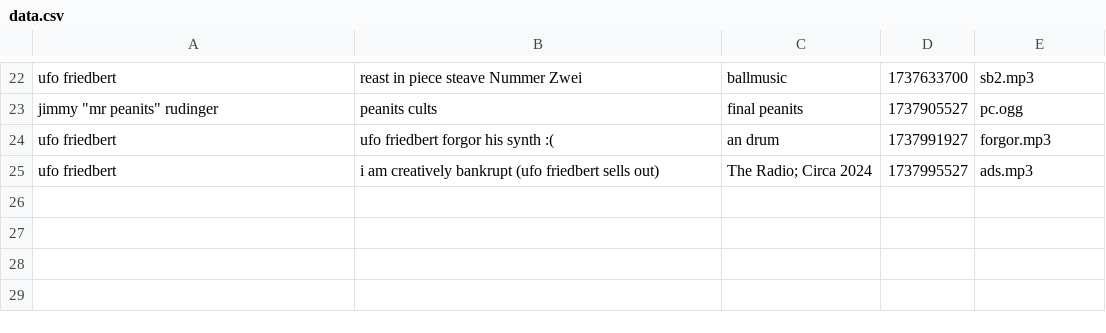
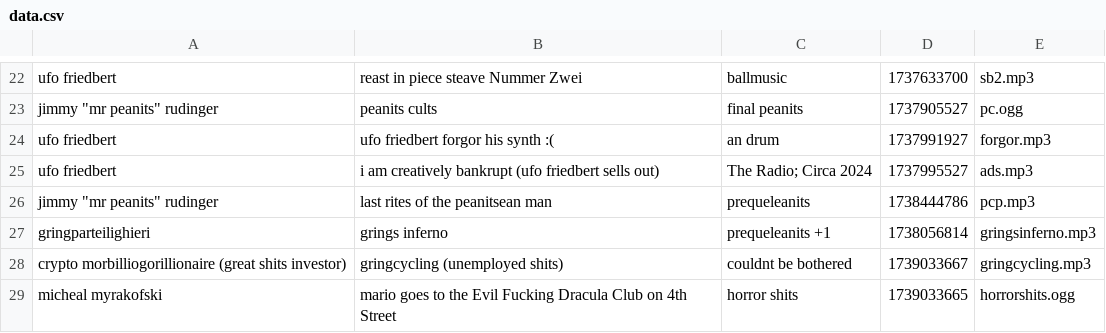
Before and after one commit to pla25cwd/website, a CSV file: bsmkhtml/data.csv, drawn as a sheet; only a part is shown, gaps mark what is left out; the diff names each change by its address in the sheet, - before the commit and + after, or states it on an @@ line.

Commit message:
more shits

```diff
--- a/bsmkhtml/data.csv
+++ b/bsmkhtml/data.csv
+row 26: jimmy "mr peanits" rudinger | last rites of the peanitsean man | prequeleanits | 1738444786 | pcp.mp3
+row 27: gringparteilighieri | grings inferno | prequeleanits +1 | 1738056814 | gringsinferno.mp3
+row 28: crypto morbilliogorillionaire (great shits investor) | gringcycling (unemployed shits) | couldnt be bothered | 1739033667 | gringcycling.mp3
+row 29: micheal myrakofski | mario goes to the Evil Fucking Dracula Club on 4th Street | horror shits | 1739033665 | horrorshits.ogg
```
Also changed, not shown: 10 other files.
